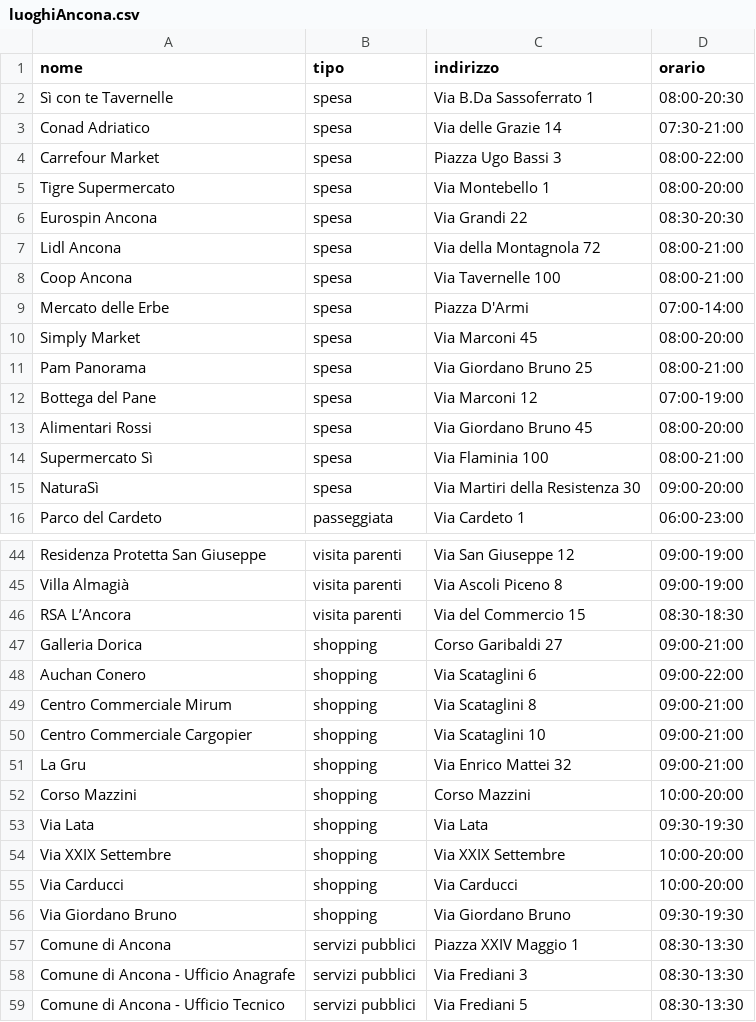
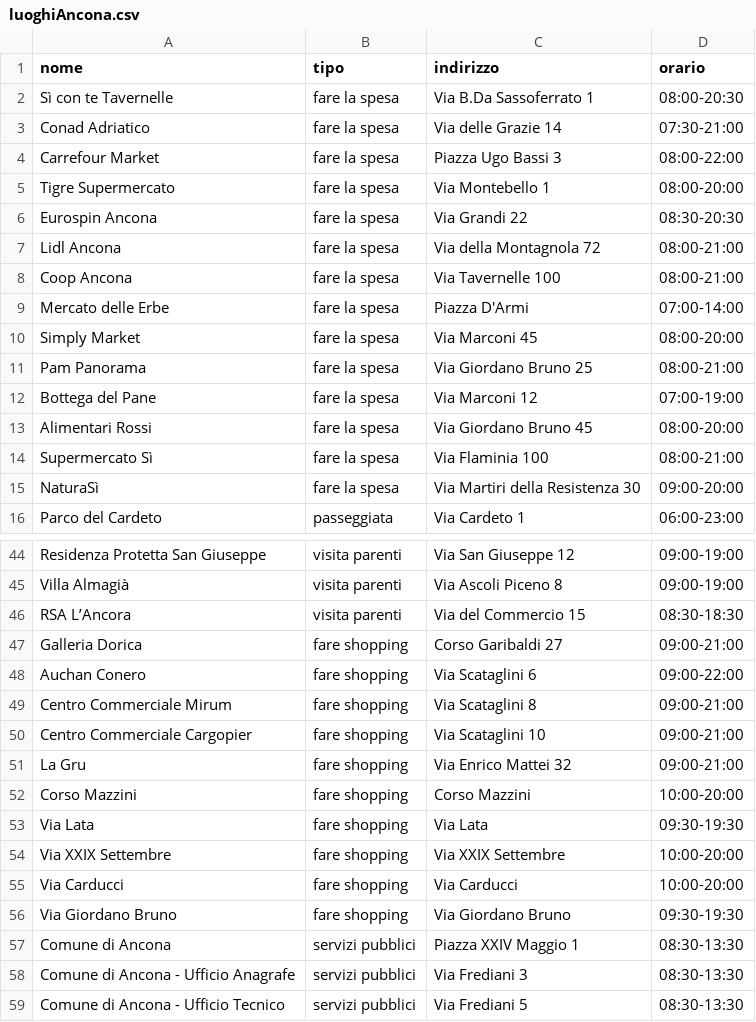
Before and after one commit to fedeStaffo/ChatBot_Rasa, a CSV file: data/csv/luoghiAncona.csv, drawn as a sheet; only a part is shown, gaps mark what is left out.

```diff
--- a/data/csv/luoghiAncona.csv
+++ b/data/csv/luoghiAncona.csv
@@ -1,16 +1,16 @@
 nome,tipo,indirizzo,orario
-Sì con te Tavernelle,spesa,Via B.Da Sassoferrato 1,08:00-20:30
-Conad Adriatico,spesa,Via delle Grazie 14,07:30-21:00
-Carrefour Market,spesa,Piazza Ugo Bassi 3,08:00-22:00
-Tigre Supermercato,spesa,Via Montebello 1,08:00-20:00
-Eurospin Ancona,spesa,Via Grandi 22,08:30-20:30
-Lidl Ancona,spesa,Via della Montagnola 72,08:00-21:00
-Coop Ancona,spesa,Via Tavernelle 100,08:00-21:00
-Mercato delle Erbe,spesa,Piazza D'Armi,07:00-14:00
-Simply Market,spesa,Via Marconi 45,08:00-20:00
-Pam Panorama,spesa,Via Giordano Bruno 25,08:00-21:00
-Bottega del Pane,spesa,Via Marconi 12,07:00-19:00
-Alimentari Rossi,spesa,Via Giordano Bruno 45,08:00-20:00
-Supermercato Sì,spesa,Via Flaminia 100,08:00-21:00
-NaturaSì,spesa,Via Martiri della Resistenza 30,09:00-20:00
+Sì con te Tavernelle,fare la spesa,Via B.Da Sassoferrato 1,08:00-20:30
+Conad Adriatico,fare la spesa,Via delle Grazie 14,07:30-21:00
+Carrefour Market,fare la spesa,Piazza Ugo Bassi 3,08:00-22:00
+Tigre Supermercato,fare la spesa,Via Montebello 1,08:00-20:00
+Eurospin Ancona,fare la spesa,Via Grandi 22,08:30-20:30
+Lidl Ancona,fare la spesa,Via della Montagnola 72,08:00-21:00
+Coop Ancona,fare la spesa,Via Tavernelle 100,08:00-21:00
+Mercato delle Erbe,fare la spesa,Piazza D'Armi,07:00-14:00
+Simply Market,fare la spesa,Via Marconi 45,08:00-20:00
+Pam Panorama,fare la spesa,Via Giordano Bruno 25,08:00-21:00
+Bottega del Pane,fare la spesa,Via Marconi 12,07:00-19:00
+Alimentari Rossi,fare la spesa,Via Giordano Bruno 45,08:00-20:00
+Supermercato Sì,fare la spesa,Via Flaminia 100,08:00-21:00
+NaturaSì,fare la spesa,Via Martiri della Resistenza 30,09:00-20:00
 Parco del Cardeto,passeggiata,Via Cardeto 1,06:00-23:00
@@ -46,12 +46,12 @@ Villa Almagià,visita parenti,Via Ascoli Piceno 8,09:00-19:00
 RSA L’Ancora,visita parenti,Via del Commercio 15,08:30-18:30
-Galleria Dorica,shopping,Corso Garibaldi 27,09:00-21:00
-Auchan Conero,shopping,Via Scataglini 6,09:00-22:00
-Centro Commerciale Mirum,shopping,Via Scataglini 8,09:00-21:00
-Centro Commerciale Cargopier,shopping,Via Scataglini 10,09:00-21:00
-La Gru,shopping,Via Enrico Mattei 32,09:00-21:00
-Corso Mazzini,shopping,Corso Mazzini,10:00-20:00
-Via Lata,shopping,Via Lata,09:30-19:30
-Via XXIX Settembre,shopping,Via XXIX Settembre,10:00-20:00
-Via Carducci,shopping,Via Carducci,10:00-20:00
-Via Giordano Bruno,shopping,Via Giordano Bruno,09:30-19:30
+Galleria Dorica,fare shopping,Corso Garibaldi 27,09:00-21:00
+Auchan Conero,fare shopping,Via Scataglini 6,09:00-22:00
+Centro Commerciale Mirum,fare shopping,Via Scataglini 8,09:00-21:00
+Centro Commerciale Cargopier,fare shopping,Via Scataglini 10,09:00-21:00
+La Gru,fare shopping,Via Enrico Mattei 32,09:00-21:00
+Corso Mazzini,fare shopping,Corso Mazzini,10:00-20:00
+Via Lata,fare shopping,Via Lata,09:30-19:30
+Via XXIX Settembre,fare shopping,Via XXIX Settembre,10:00-20:00
+Via Carducci,fare shopping,Via Carducci,10:00-20:00
+Via Giordano Bruno,fare shopping,Via Giordano Bruno,09:30-19:30
 Comune di Ancona,servizi pubblici,Piazza XXIV Maggio 1,08:30-13:30
```
Also changed, not shown: data/csv/servizi.csv, 1 other file.
